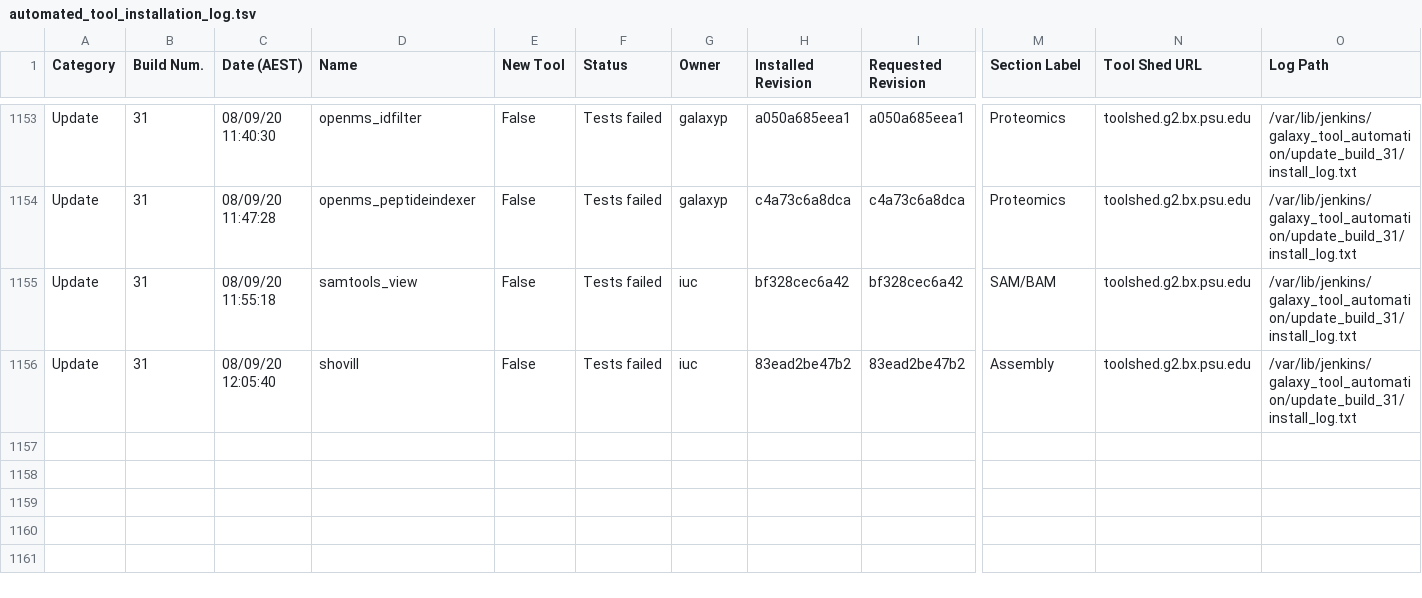
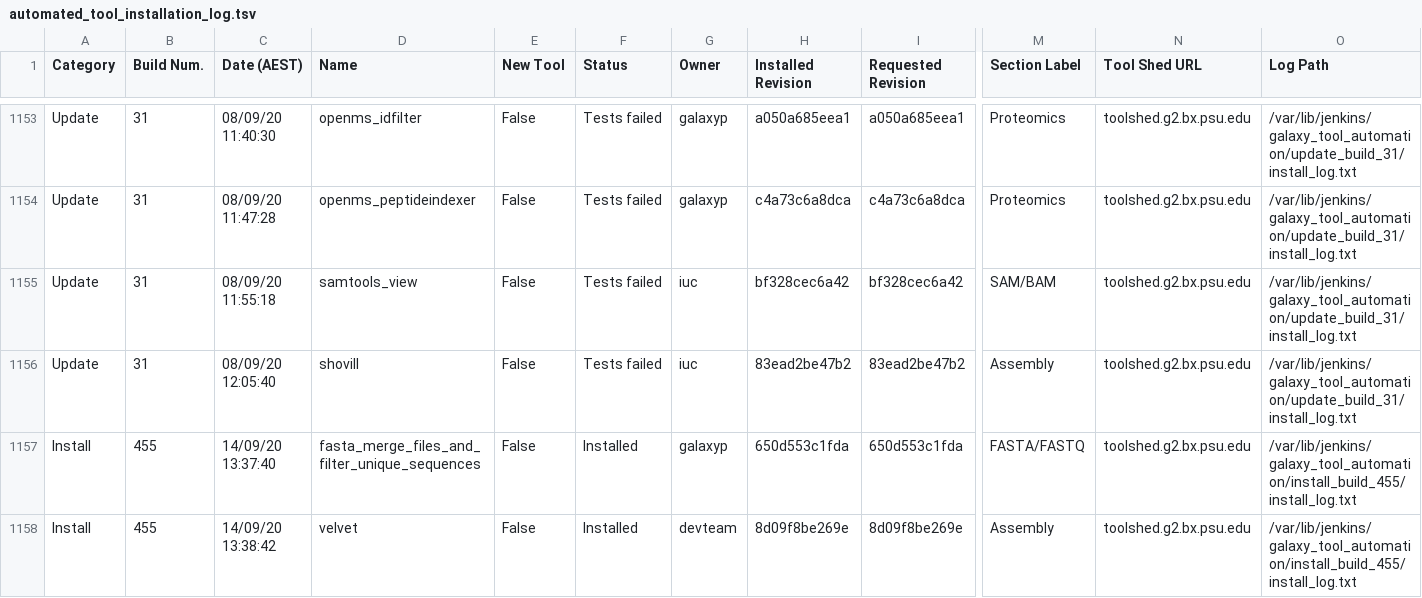
Before and after one commit to usegalaxy-au/usegalaxy-au-tools, a TSV file: automated_tool_installation_log.tsv, drawn as a sheet; only a part is shown, gaps mark what is left out; rows hold the shown columns only; the diff names each change by its address in the sheet, - before the commit and + after, or states it on an @@ line.

Commit message:
Jenkins install build 455.

```diff
--- a/automated_tool_installation_log.tsv
+++ b/automated_tool_installation_log.tsv
+row 1157: Install | 455 | 14/09/20 13:37:40 | fasta_merge_files_and_filter_unique_sequences | False | Installed | galaxyp | 650d553c1fda | 650d553c1fda | FASTA/FASTQ | toolshed.g2.bx.psu.edu | /var/lib/jenkins/galaxy_tool_automation/install_build_455/install_log.txt
+row 1158: Install | 455 | 14/09/20 13:38:42 | velvet | False | Installed | devteam | 8d09f8be269e | 8d09f8be269e | Assembly | toolshed.g2.bx.psu.edu | /var/lib/jenkins/galaxy_tool_automation/install_build_455/install_log.txt
```
Also changed, not shown: 20 other files.
